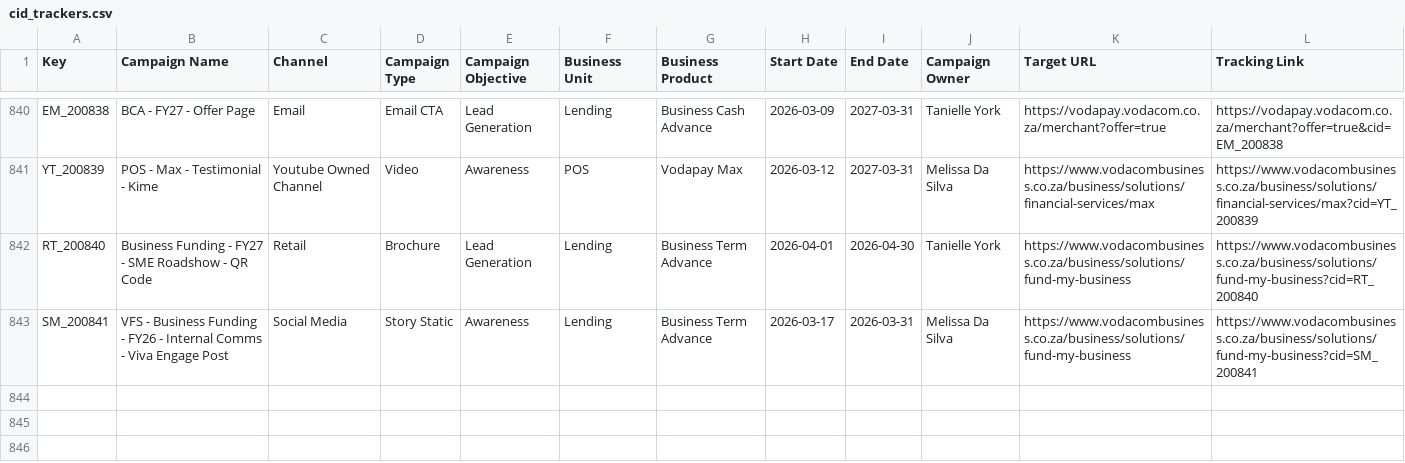
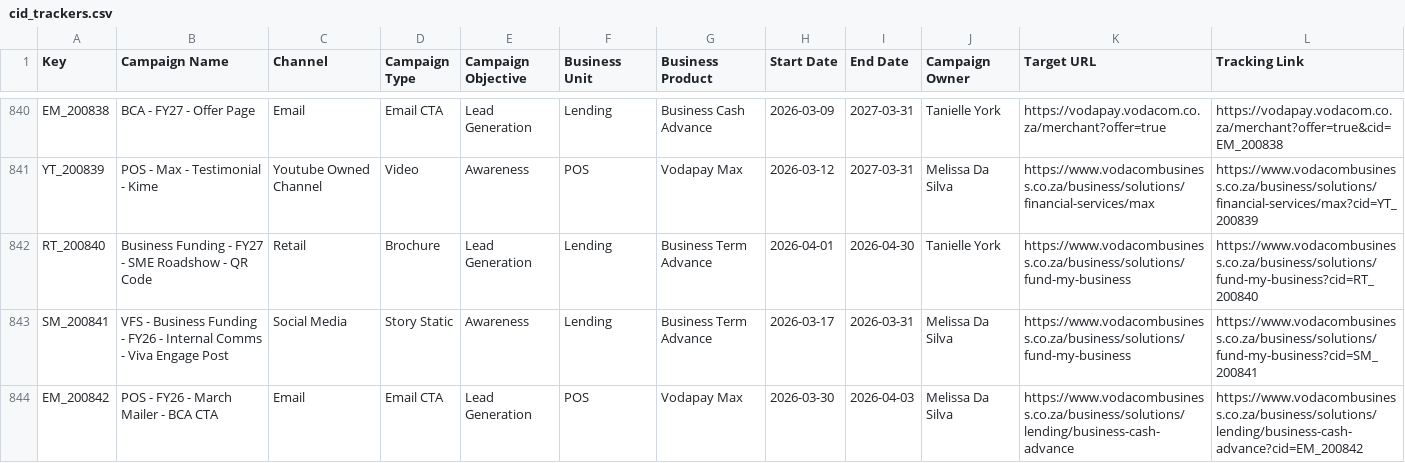
Before and after one commit to Nikhil-Lakha/cidTracker, a CSV file: cid_trackers.csv, drawn as a sheet; only a part is shown, gaps mark what is left out.

Commit message:
Update trackers – EM_200842

```diff
--- a/cid_trackers.csv
+++ b/cid_trackers.csv
@@ -843 +843,2 @@ RT_200840,Business Funding - FY27 - SME Roadshow - QR Code,Retail,Brochure,Lead
 SM_200841,VFS - Business Funding - FY26 - Internal Comms - Viva Engage Post,Social Media,Story Static,Awareness,Lending,Business Term Advance,2026-03-17,2026-03-31,Melissa Da Silva,https://www.vodacombusiness.co.za/business/solutions/fund-my-business,https://www.vodacombusiness.co.za/business/solutions/fund-my-business?cid=SM_200841
+EM_200842,POS - FY26 - March Mailer - BCA CTA,Email,Email CTA,Lead Generation,POS,Vodapay Max,2026-03-30,2026-04-03,Melissa Da Silva,https://www.vodacombusiness.co.za/business/solutions/lending/business-cash-advance,https://www.vodacombusiness.co.za/business/solutions/lending/business-cash-advance?cid=EM_200842
```
